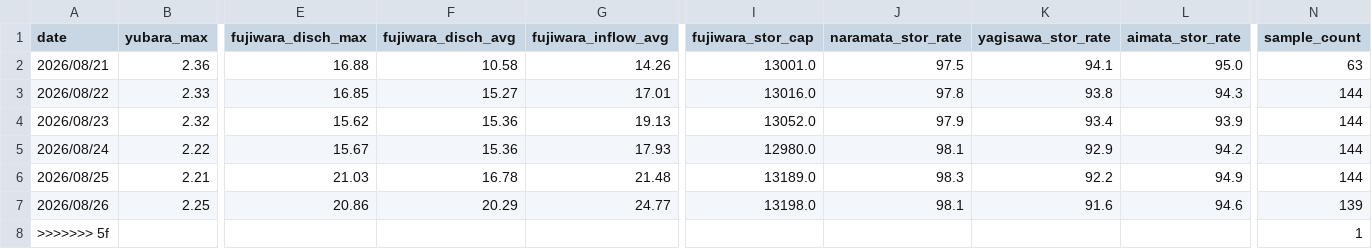
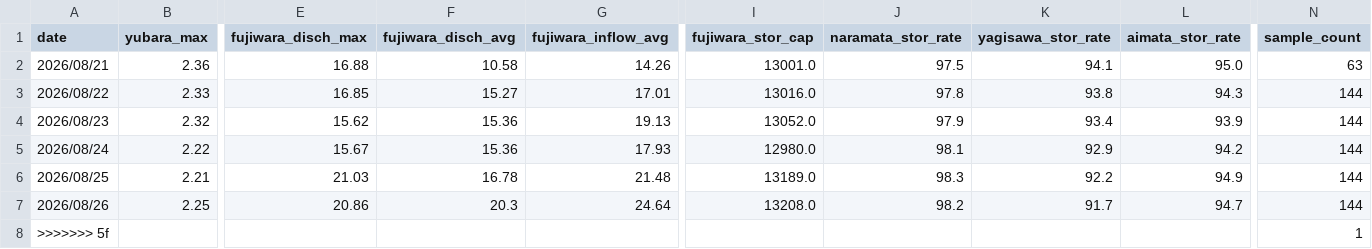
Before and after one commit to tetsucanyons-cell/tone-river-water, a CSV file: data/history/daily_2026.csv, drawn as a sheet; only a part is shown, gaps mark what is left out; the diff names each change by its address in the sheet, - before the commit and + after, or states it on an @@ line.

```diff
--- a/data/history/daily_2026.csv
+++ b/data/history/daily_2026.csv
-F7 (fujiwara_disch_avg): 20.29
+F7 (fujiwara_disch_avg): 20.3
-G7 (fujiwara_inflow_avg): 24.77
+G7 (fujiwara_inflow_avg): 24.64
-I7 (fujiwara_stor_cap): 13198.0
+I7 (fujiwara_stor_cap): 13208.0
-J7 (naramata_stor_rate): 98.1
+J7 (naramata_stor_rate): 98.2
-K7 (yagisawa_stor_rate): 91.6
+K7 (yagisawa_stor_rate): 91.7
-L7 (aimata_stor_rate): 94.6
+L7 (aimata_stor_rate): 94.7
-N7 (sample_count): 139
+N7 (sample_count): 144
```
Also changed, not shown: data/history/2026-08.csv, public/data/history/2026-08.csv, 5 other files.
